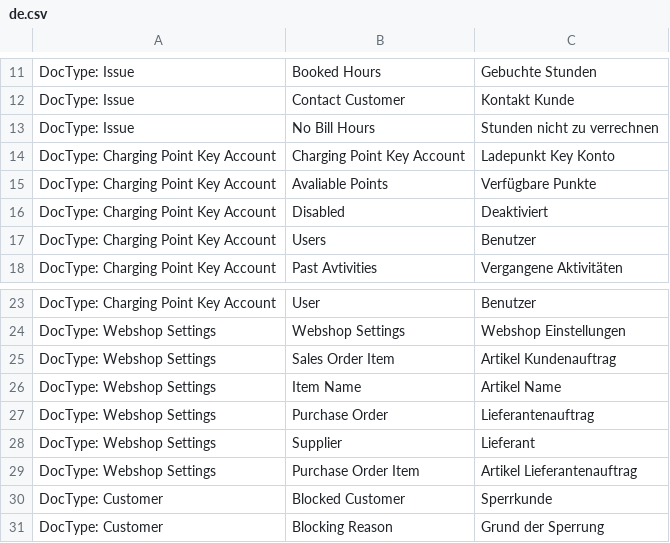
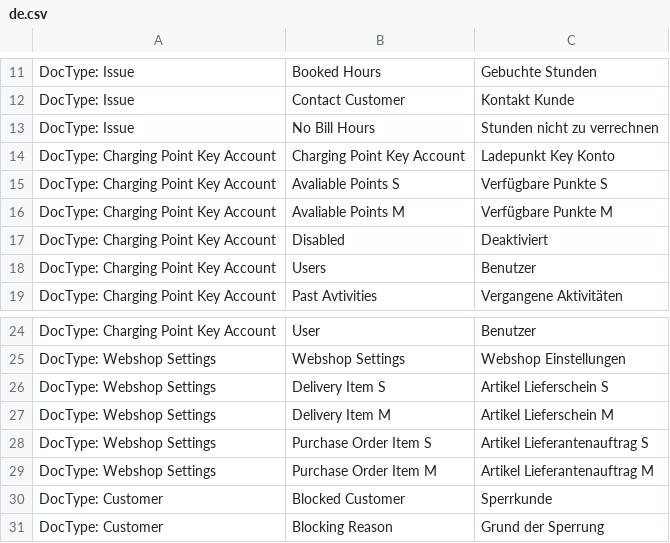
Before and after one commit to libracore/energielenker, a CSV file: energielenker/translations/de.csv, drawn as a sheet; only a part is shown, gaps mark what is left out.

Commit message:
translations

```diff
--- a/energielenker/translations/de.csv
+++ b/energielenker/translations/de.csv
@@ -14,3 +14,4 @@ DocType: Issue,No Bill Hours,Stunden nicht zu verrechnen
 DocType: Charging Point Key Account,Charging Point Key Account,Ladepunkt Key Konto
-DocType: Charging Point Key Account,Avaliable Points,Verfügbare Punkte
+DocType: Charging Point Key Account,Avaliable Points S,Verfügbare Punkte S
+DocType: Charging Point Key Account,Avaliable Points M,Verfügbare Punkte M
 DocType: Charging Point Key Account,Disabled,Deaktiviert
@@ -24,7 +25,6 @@ DocType: Charging Point Key Account,User,Benutzer
 DocType: Webshop Settings,Webshop Settings,Webshop Einstellungen
-DocType: Webshop Settings,Sales Order Item,Artikel Kundenauftrag
-DocType: Webshop Settings,Item Name,Artikel Name
-DocType: Webshop Settings,Purchase Order,Lieferantenauftrag
-DocType: Webshop Settings,Supplier,Lieferant
-DocType: Webshop Settings,Purchase Order Item,Artikel Lieferantenauftrag
+DocType: Webshop Settings,Delivery Item S,Artikel Lieferschein S
+DocType: Webshop Settings,Delivery Item M,Artikel Lieferschein M
+DocType: Webshop Settings,Purchase Order Item S,Artikel Lieferantenauftrag S
+DocType: Webshop Settings,Purchase Order Item M,Artikel Lieferantenauftrag M
 DocType: Customer,Blocked Customer,Sperrkunde
```
